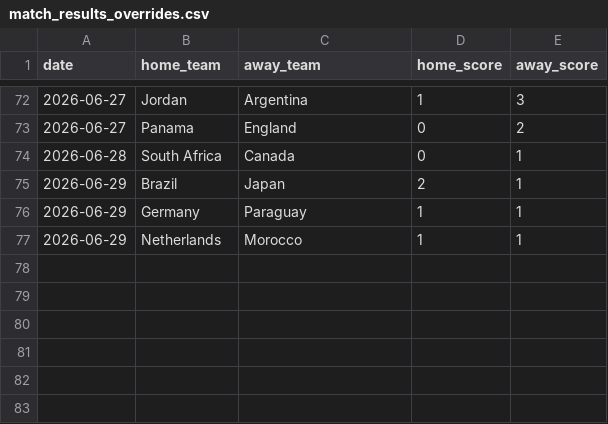
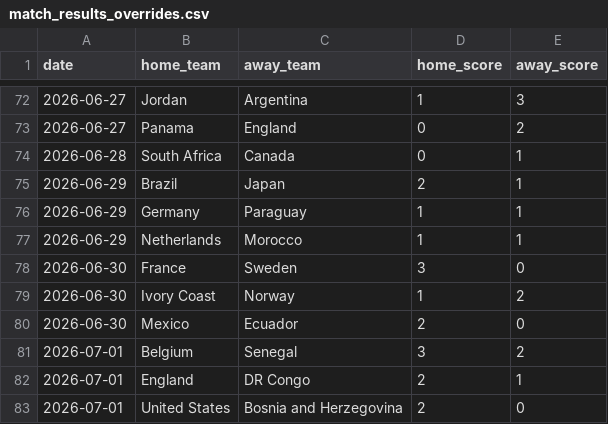
Before and after one commit to recalde73/mundial_2026_predictor, a CSV file: data/manual/match_results_overrides.csv, drawn as a sheet; only a part is shown, gaps mark what is left out.

```diff
--- a/data/manual/match_results_overrides.csv
+++ b/data/manual/match_results_overrides.csv
@@ -77 +77,7 @@ date,home_team,away_team,home_score,away_score
 2026-06-29,Netherlands,Morocco,1,1
+2026-06-30,France,Sweden,3,0
+2026-06-30,Ivory Coast,Norway,1,2
+2026-06-30,Mexico,Ecuador,2,0
+2026-07-01,Belgium,Senegal,3,2
+2026-07-01,England,DR Congo,2,1
+2026-07-01,United States,Bosnia and Herzegovina,2,0
```
Also changed, not shown: data/processed/world_cup_2026_played_matches.csv, 8 other files.
